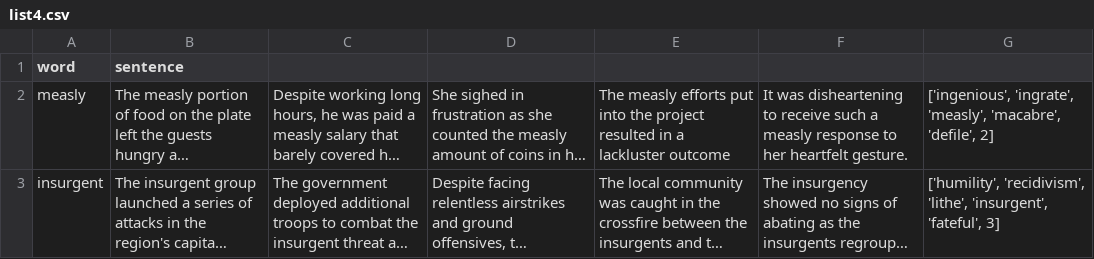
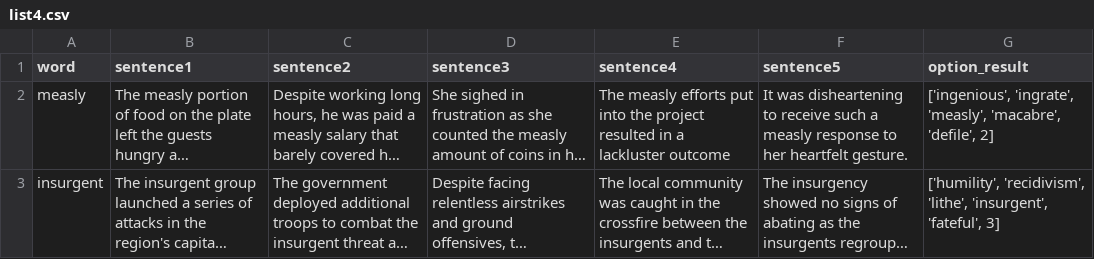
Before and after one commit to ahmaad99/vocab, a CSV file: word_list/list4.csv, drawn as a sheet; only a part is shown; long unchanged cells end in …; the diff names each change by its address in the sheet, - before the commit and + after, or states it on an @@ line.

Commit message:
Update list4.csv

```diff
--- a/word_list/list4.csv
+++ b/word_list/list4.csv
-B1: sentence
+B1: sentence1
-C1: (empty)
+C1: sentence2
-D1: (empty)
+D1: sentence3
-E1: (empty)
+E1: sentence4
-F1: (empty)
+F1: sentence5
-G1: (empty)
+G1: option_result
```
